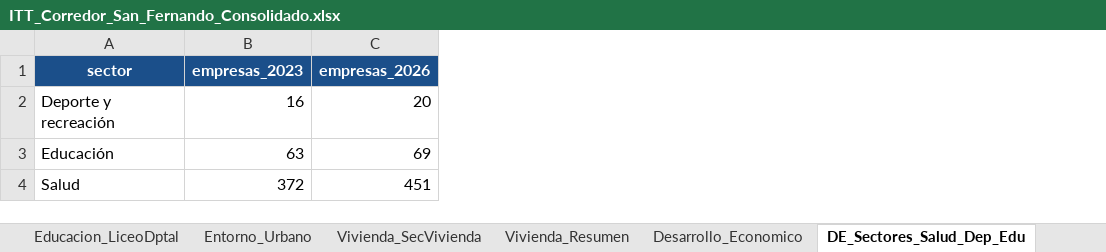
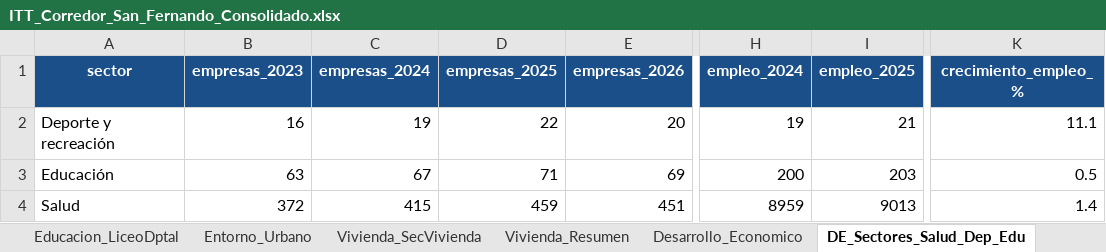
Before and after one commit to j0rg3c45/Itt_repos_cali, an Excel workbook: outputs/itt_corredor_san_fernando/ITT_Corredor_San_Fernando_Consolidado.xlsx, sheet DE_Sectores_Salud_Dep_Edu, drawn as a sheet; only a part is shown, gaps mark what is left out; values as stored, in another font and other column widths than the file's, no borders; the diff names each change by its address in the sheet, - before the commit and + after, or states it on an @@ line.

Commit message:
San Fernando DE-Sectores: Excel con empresas y empleo de los 4 anios (incluye 2024 y 2025)
- La hoja DE_Sectores solo traia empleo_2023 y empleo_2026; faltaban 2024 y 2025
- Ahora empresas_2023..2026 y empleo_2023..2026 completos + crecimiento_empleo_%

```diff
--- a/outputs/itt_corredor_san_fernando/ITT_Corredor_San_Fernando_Consolidado.xlsx (sheet DE_Sectores_Salud_Dep_Edu)
+++ b/outputs/itt_corredor_san_fernando/ITT_Corredor_San_Fernando_Consolidado.xlsx (sheet DE_Sectores_Salud_Dep_Edu)
+column C (empresas_2024), rows 2-4: 19 | 67 | 415
+column D (empresas_2025), rows 2-4: 22 | 71 | 459
+column H (empleo_2024), rows 2-4: 19 | 200 | 8959
+column I (empleo_2025), rows 2-4: 21 | 203 | 9013
+column K (crecimiento_empleo_%), rows 2-4: 11.1 | 0.5 | 1.4
```
Also changed, not shown: 1 other file.
